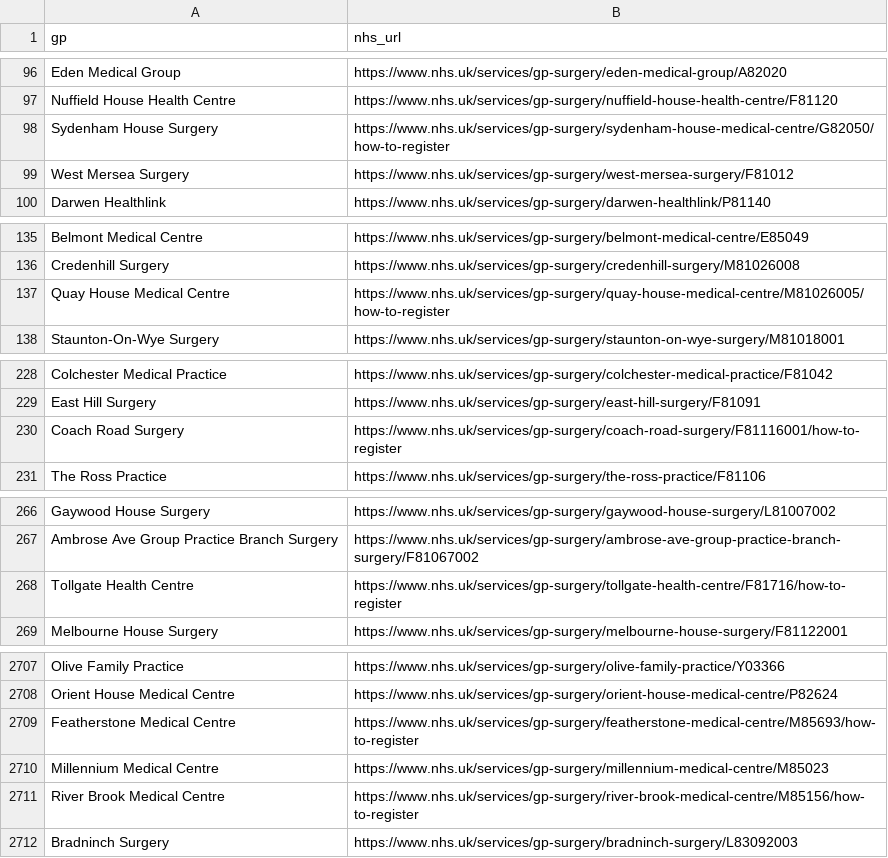
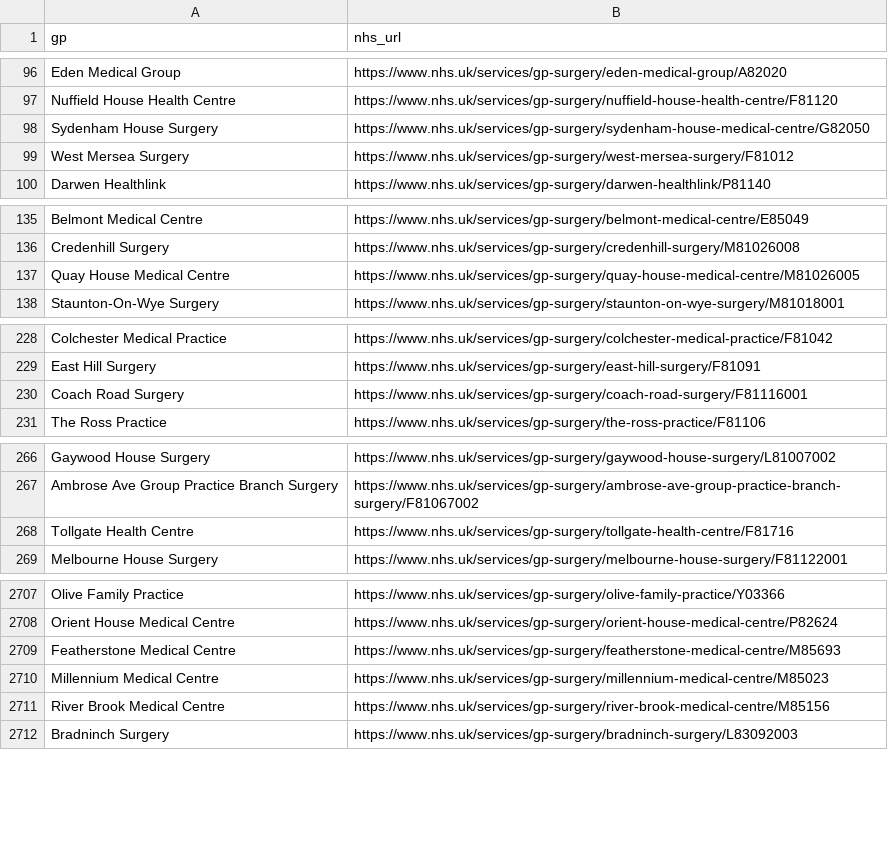
Before and after one commit to ZRQ0410/Year3-Project, a CSV file: scrapy/gscraper/cleaned_nhslinks.csv, drawn as a sheet; only a part is shown, gaps mark what is left out; the diff covers the shown part only.

```diff
--- a/scrapy/gscraper/cleaned_nhslinks.csv
+++ b/scrapy/gscraper/cleaned_nhslinks.csv
@@ -97,3 +97,3 @@ Eden Medical Group,https://www.nhs.uk/services/gp-surgery/eden-medical-group/A82
 Nuffield House Health Centre,https://www.nhs.uk/services/gp-surgery/nuffield-house-health-centre/F81120
-Sydenham House Surgery,https://www.nhs.uk/services/gp-surgery/sydenham-house-medical-centre/G82050/how-to-register
+Sydenham House Surgery,https://www.nhs.uk/services/gp-surgery/sydenham-house-medical-centre/G82050
 West Mersea Surgery,https://www.nhs.uk/services/gp-surgery/west-mersea-surgery/F81012
@@ -136,3 +136,3 @@ Belmont Medical Centre,https://www.nhs.uk/services/gp-surgery/belmont-medical-ce
 Credenhill Surgery,https://www.nhs.uk/services/gp-surgery/credenhill-surgery/M81026008
-Quay House Medical Centre,https://www.nhs.uk/services/gp-surgery/quay-house-medical-centre/M81026005/how-to-register
+Quay House Medical Centre,https://www.nhs.uk/services/gp-surgery/quay-house-medical-centre/M81026005
 Staunton-On-Wye Surgery,https://www.nhs.uk/services/gp-surgery/staunton-on-wye-surgery/M81018001
@@ -229,3 +229,3 @@ Colchester Medical Practice,https://www.nhs.uk/services/gp-surgery/colchester-me
 East Hill Surgery,https://www.nhs.uk/services/gp-surgery/east-hill-surgery/F81091
-Coach Road Surgery,https://www.nhs.uk/services/gp-surgery/coach-road-surgery/F81116001/how-to-register
+Coach Road Surgery,https://www.nhs.uk/services/gp-surgery/coach-road-surgery/F81116001
 The Ross Practice,https://www.nhs.uk/services/gp-surgery/the-ross-practice/F81106
@@ -267,3 +267,3 @@ Gaywood House Surgery,https://www.nhs.uk/services/gp-surgery/gaywood-house-surge
 Ambrose Ave Group Practice Branch Surgery,https://www.nhs.uk/services/gp-surgery/ambrose-ave-group-practice-branch-surgery/F81067002
-Tollgate Health Centre,https://www.nhs.uk/services/gp-surgery/tollgate-health-centre/F81716/how-to-register
+Tollgate Health Centre,https://www.nhs.uk/services/gp-surgery/tollgate-health-centre/F81716
 Melbourne House Surgery,https://www.nhs.uk/services/gp-surgery/melbourne-house-surgery/F81122001
@@ -2708,5 +2708,5 @@ Olive Family Practice,https://www.nhs.uk/services/gp-surgery/olive-family-practi
 Orient House Medical Centre,https://www.nhs.uk/services/gp-surgery/orient-house-medical-centre/P82624
-Featherstone Medical Centre,https://www.nhs.uk/services/gp-surgery/featherstone-medical-centre/M85693/how-to-register
+Featherstone Medical Centre,https://www.nhs.uk/services/gp-surgery/featherstone-medical-centre/M85693
 Millennium Medical Centre,https://www.nhs.uk/services/gp-surgery/millennium-medical-centre/M85023
-River Brook Medical Centre,https://www.nhs.uk/services/gp-surgery/river-brook-medical-centre/M85156/how-to-register
+River Brook Medical Centre,https://www.nhs.uk/services/gp-surgery/river-brook-medical-centre/M85156
 Bradninch Surgery,https://www.nhs.uk/services/gp-surgery/bradninch-surgery/L83092003
```
Also changed, not shown: 29 edited cells elsewhere in this file, 10 other files.
